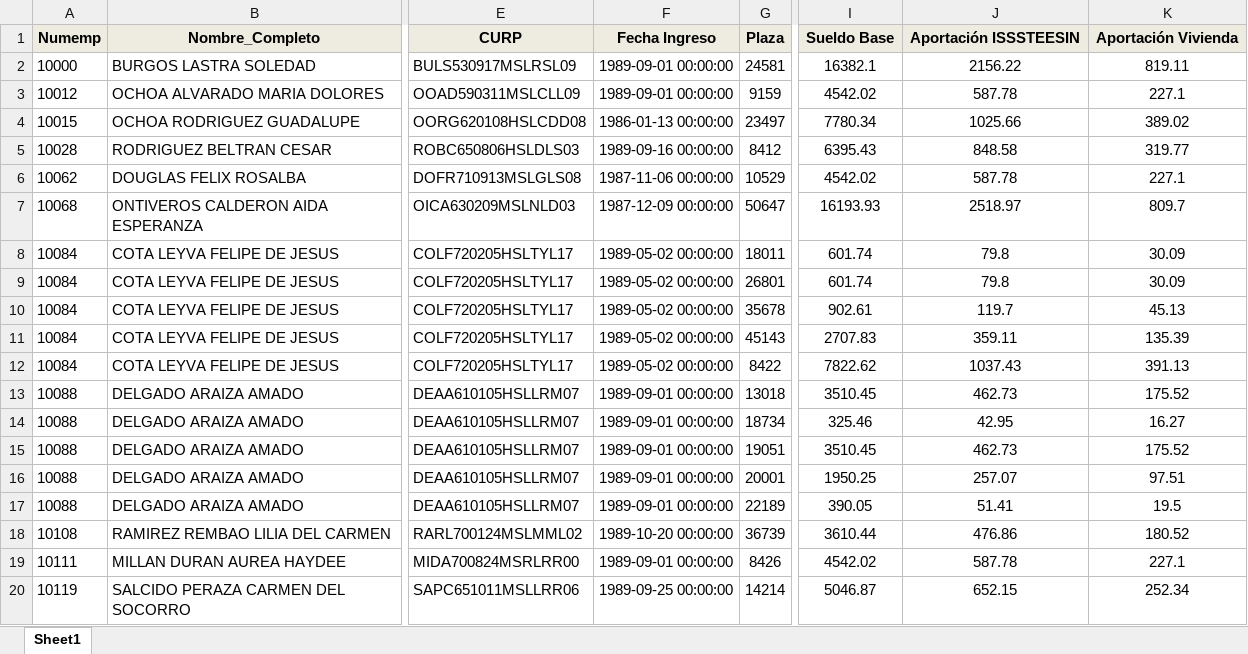
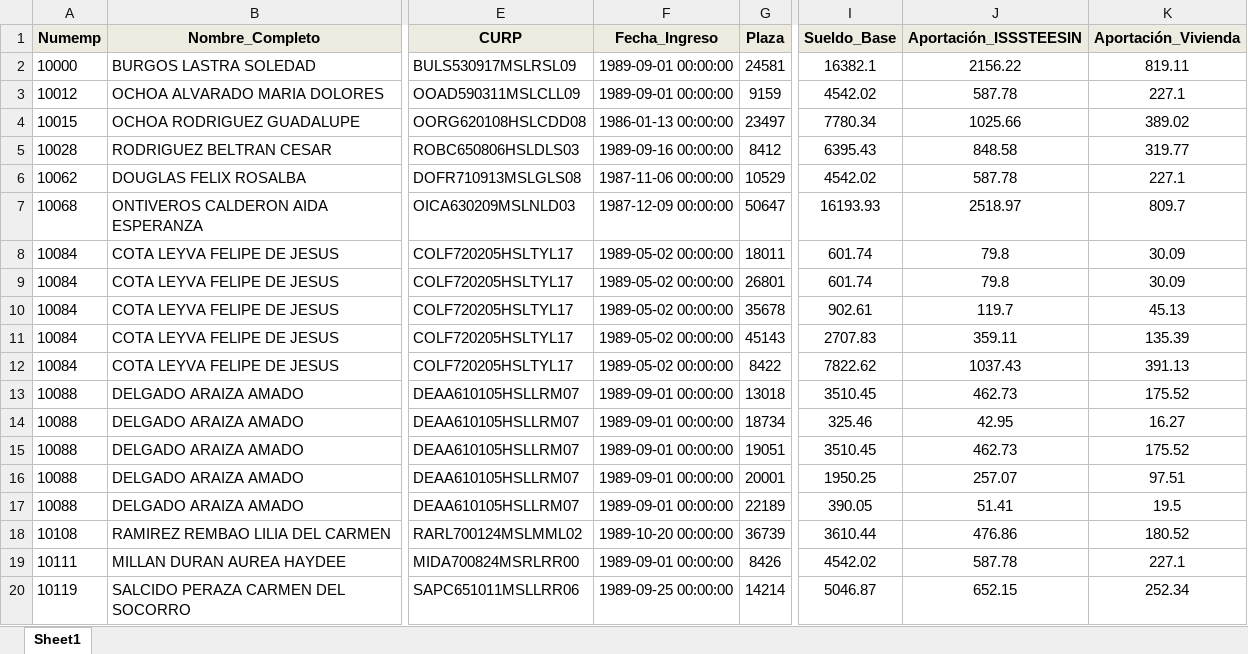
Before and after one commit to LoaizaCarlosA/ProyectoIsssBack, an Excel workbook: Padron_Unificado.xlsx, sheet Sheet1, drawn as a sheet; only a part is shown, gaps mark what is left out; values as stored, in another font and other column widths than the file's, no borders; the diff names each change by its address in the sheet, - before the commit and + after, or states it on an @@ line.

Commit message:
cambios en el padron

```diff
--- a/Padron_Unificado.xlsx (sheet Sheet1)
+++ b/Padron_Unificado.xlsx (sheet Sheet1)
-F1: Fecha Ingreso
+F1: Fecha_Ingreso
-I1: Sueldo Base
+I1: Sueldo_Base
-J1: Aportación ISSSTEESIN
+J1: Aportación_ISSSTEESIN
-K1: Aportación Vivienda
+K1: Aportación_Vivienda
```
